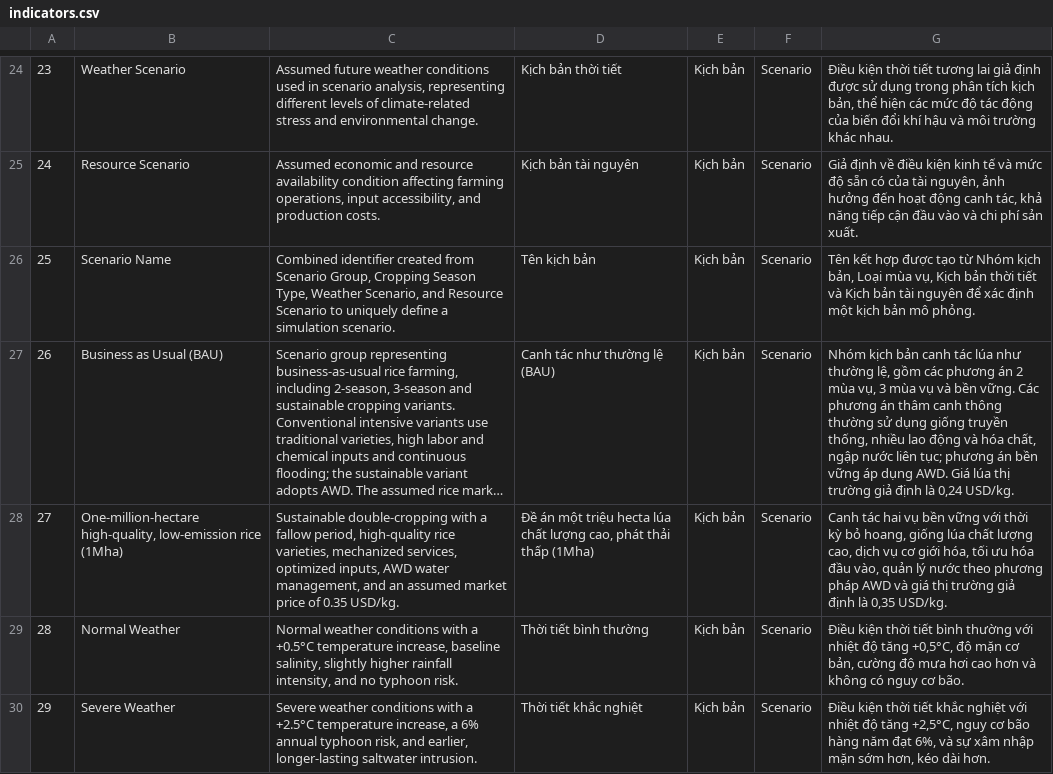
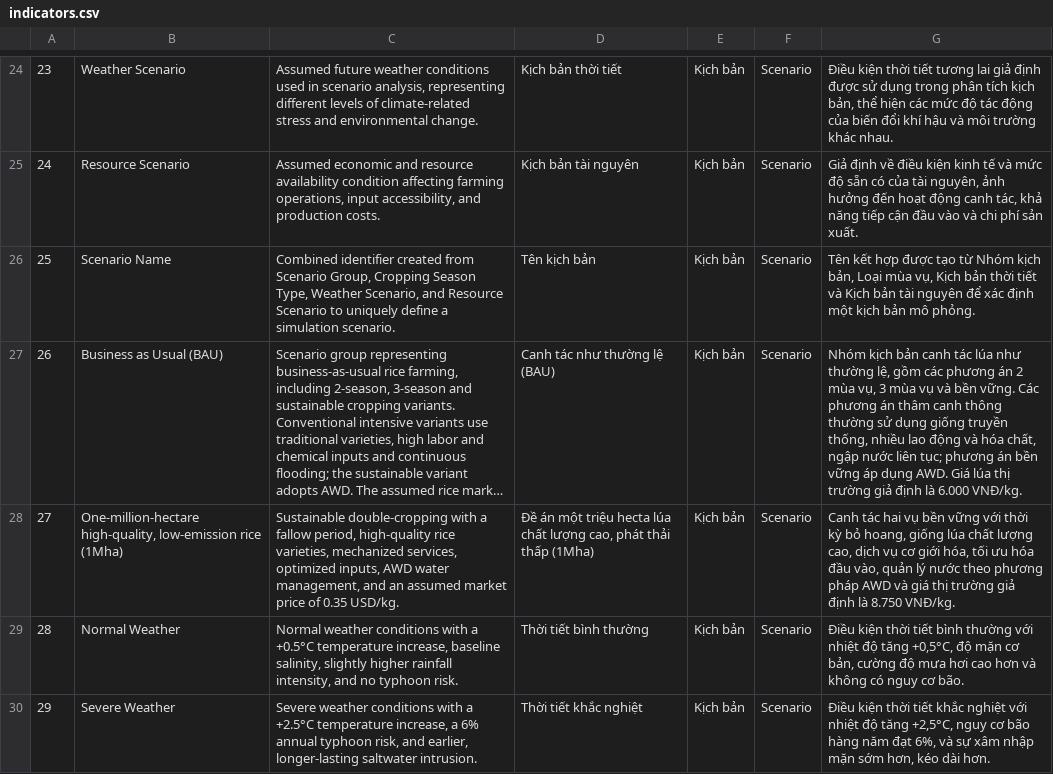
Before and after one commit to Star-farm/dashboard-tools, a CSV file: Dashboard/src/data/indicators.csv, drawn as a sheet; only a part is shown, gaps mark what is left out; long unchanged cells end in …; the diff names each change by its address in the sheet, - before the commit and + after, or states it on an @@ line.

Commit message:
Enhance Vietnamese and English localization for farming scenarios, update CSS styles for condition filters and charts, and improve tooltip markers. Add tests for scenario abbreviations and ensure accurate rendering of economic indicators across various pages.

```diff
--- a/Dashboard/src/data/indicators.csv
+++ b/Dashboard/src/data/indicators.csv
-G27: …định là 0,24 USD/kg.
+G27: …định là 6.000 VNĐ/kg.
-G28: …định là 0,35 USD/kg.
+G28: …định là 8.750 VNĐ/kg.
```
Also changed, not shown: 52 other files.
